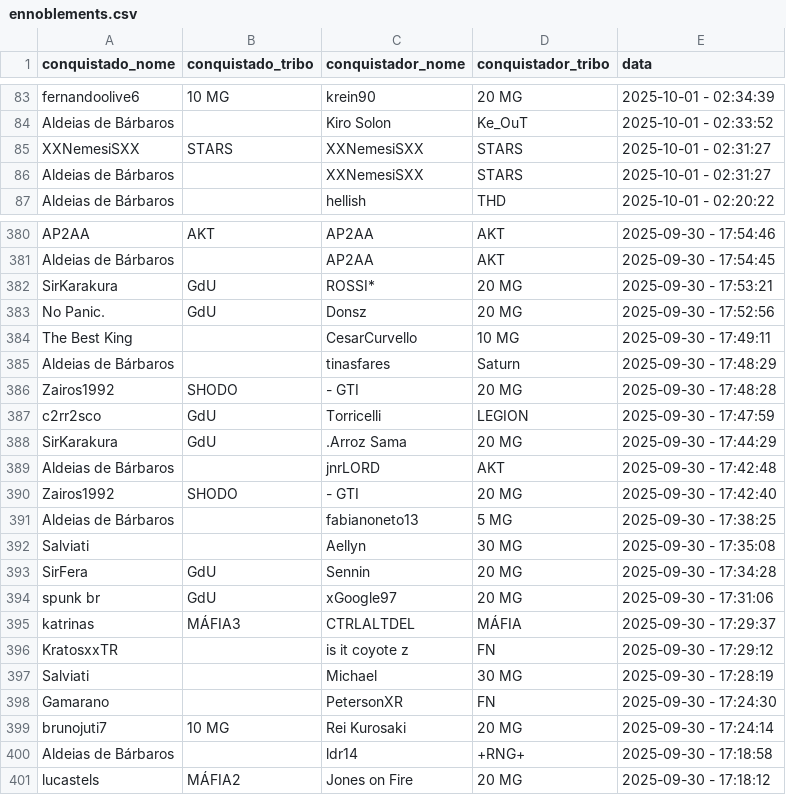
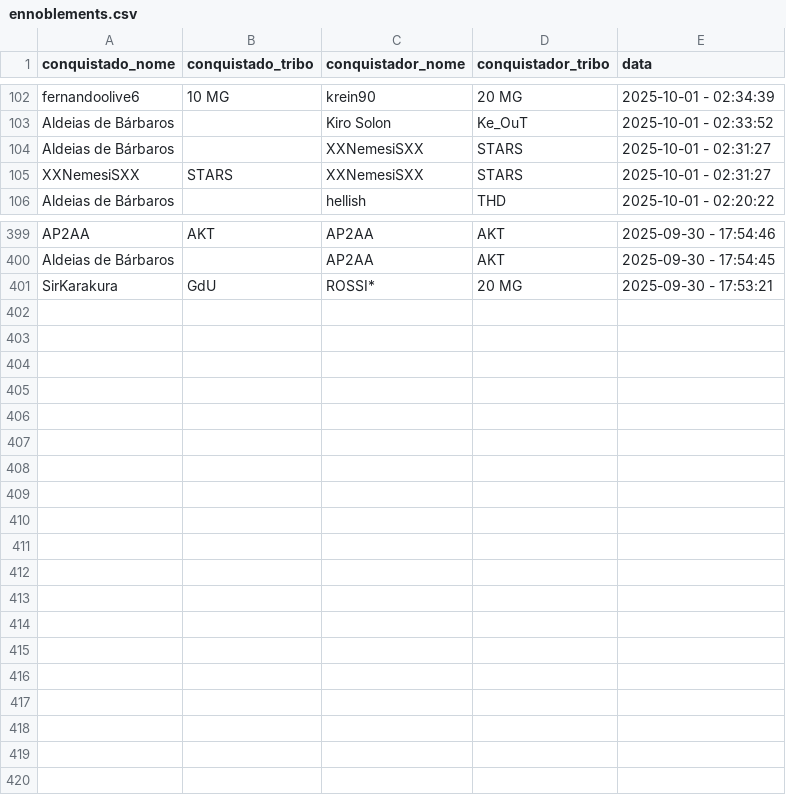
Before and after one commit to pedrodnsilveira/dashboardTW, a CSV file: ennoblements.csv, drawn as a sheet; only a part is shown, gaps mark what is left out; the diff covers the shown part only.

```diff
--- a/ennoblements.csv
+++ b/ennoblements.csv
@@ -84,4 +103,4 @@ fernandoolive6;10 MG;krein90;20 MG;2025-10-01 - 02:34:39
 Aldeias de Bárbaros;;Kiro Solon;Ke_OuT;2025-10-01 - 02:33:52
+Aldeias de Bárbaros;;XXNemesiSXX;STARS;2025-10-01 - 02:31:27
 XXNemesiSXX;STARS;XXNemesiSXX;STARS;2025-10-01 - 02:31:27
-Aldeias de Bárbaros;;XXNemesiSXX;STARS;2025-10-01 - 02:31:27
 Aldeias de Bárbaros;;hellish;THD;2025-10-01 - 02:20:22
@@ -382,20 +401 @@ Aldeias de Bárbaros;;AP2AA;AKT;2025-09-30 - 17:54:45
 SirKarakura;GdU;ROSSI*;20 MG;2025-09-30 - 17:53:21
-No Panic.;GdU;Donsz;20 MG;2025-09-30 - 17:52:56
-The Best King;;CesarCurvello;10 MG;2025-09-30 - 17:49:11
-Aldeias de Bárbaros;;tinasfares;Saturn;2025-09-30 - 17:48:29
-Zairos1992;SHODO;- GTI;20 MG;2025-09-30 - 17:48:28
-c2rr2sco;GdU;Torricelli;LEGION;2025-09-30 - 17:47:59
-SirKarakura;GdU;.Arroz Sama;20 MG;2025-09-30 - 17:44:29
-Aldeias de Bárbaros;;jnrLORD;AKT;2025-09-30 - 17:42:48
-Zairos1992;SHODO;- GTI;20 MG;2025-09-30 - 17:42:40
-Aldeias de Bárbaros;;fabianoneto13;5 MG;2025-09-30 - 17:38:25
-Salviati;;Aellyn;30 MG;2025-09-30 - 17:35:08
-SirFera;GdU;Sennin;20 MG;2025-09-30 - 17:34:28
-spunk br;GdU;xGoogle97;20 MG;2025-09-30 - 17:31:06
-katrinas;MÁFIA3;CTRLALTDEL;MÁFIA;2025-09-30 - 17:29:37
-KratosxxTR;;is it coyote z;FN;2025-09-30 - 17:29:12
-Salviati;;Michael;30 MG;2025-09-30 - 17:28:19
-Gamarano;;PetersonXR;FN;2025-09-30 - 17:24:30
-brunojuti7;10 MG;Rei Kurosaki;20 MG;2025-09-30 - 17:24:14
-Aldeias de Bárbaros;;ldr14;+RNG+;2025-09-30 - 17:18:58
-lucastels;MÁFIA2;Jones on Fire;20 MG;2025-09-30 - 17:18:12
```
Also changed, not shown: 19 added rows and 4 moved rows elsewhere in this file.
